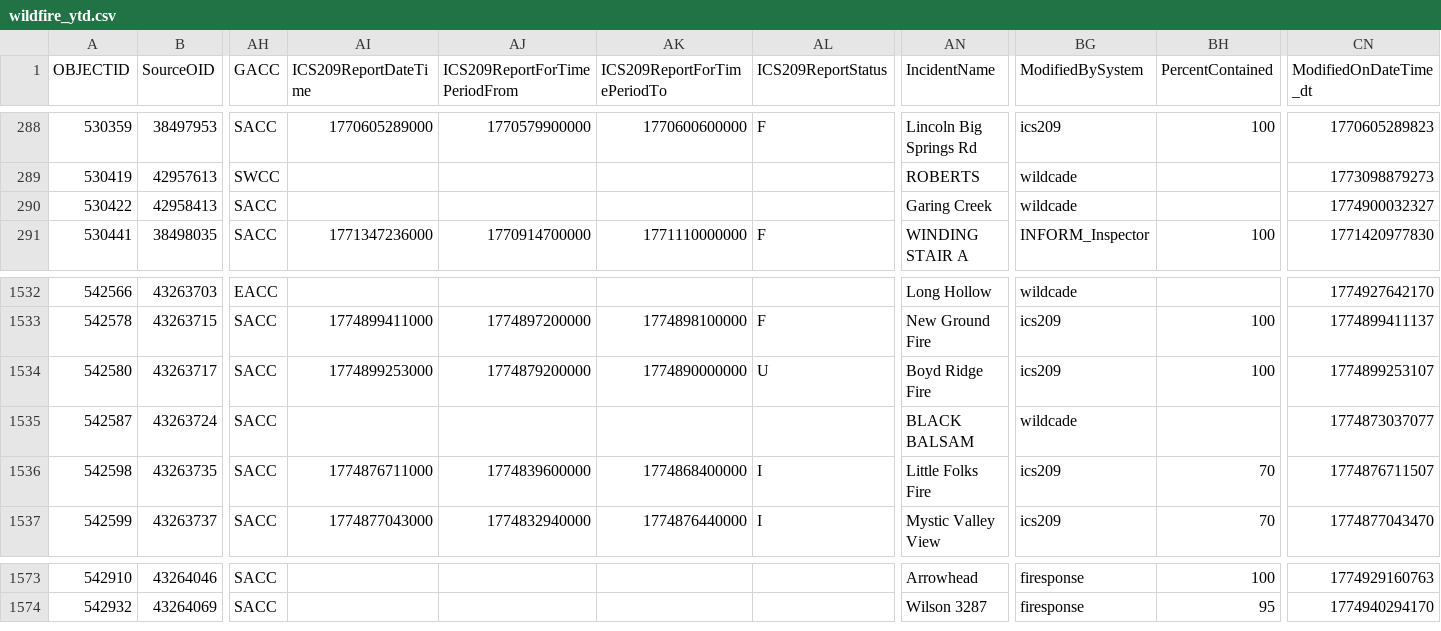
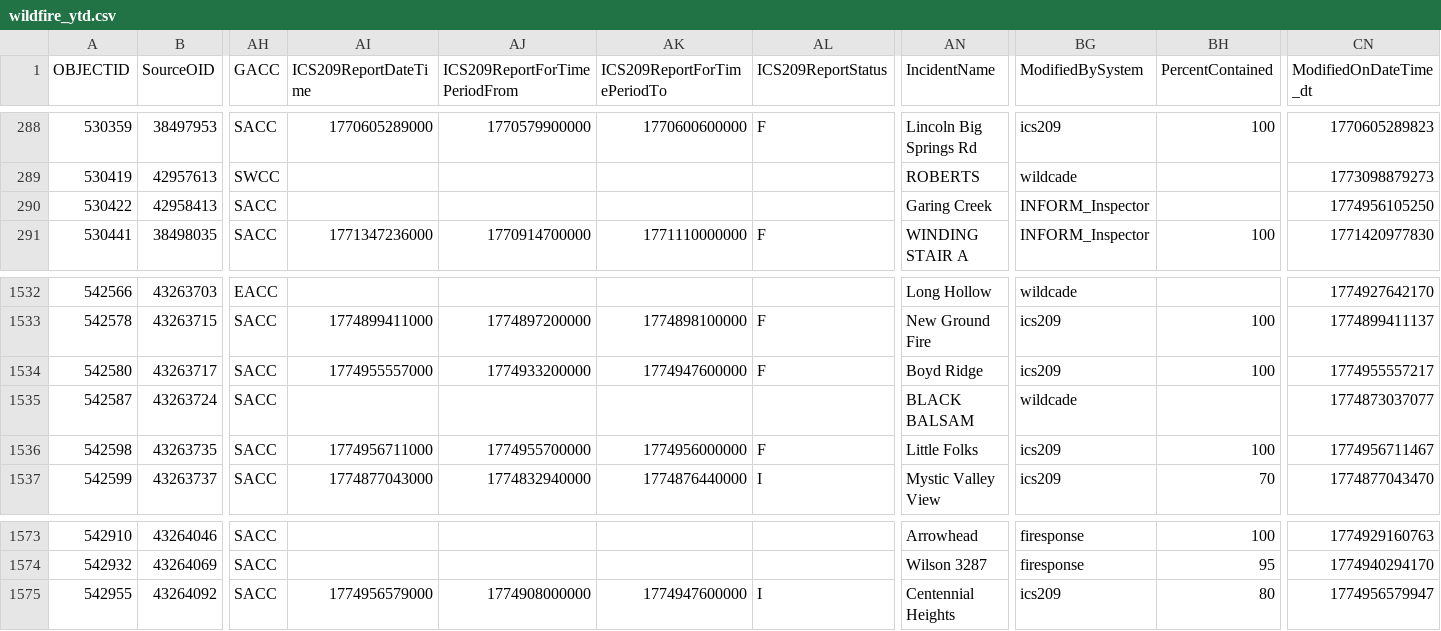
Before and after one commit to githamm/wildfire-tracker, a CSV file: data/wildfire_ytd.csv, drawn as a sheet; only a part is shown, gaps mark what is left out; rows hold the shown columns only; the diff names each change by its address in the sheet, - before the commit and + after, or states it on an @@ line.

```diff
--- a/data/wildfire_ytd.csv
+++ b/data/wildfire_ytd.csv
-BG290 (ModifiedBySystem): wildcade
+BG290 (ModifiedBySystem): INFORM_Inspector
-CN290 (ModifiedOnDateTime_dt): 1774900032327
+CN290 (ModifiedOnDateTime_dt): 1774956105250
-AI1534 (ICS209ReportDateTime): 1774899253000
+AI1534 (ICS209ReportDateTime): 1774955557000
-AJ1534 (ICS209ReportForTimePeriodFrom): 1774879200000
+AJ1534 (ICS209ReportForTimePeriodFrom): 1774933200000
-AK1534 (ICS209ReportForTimePeriodTo): 1774890000000
+AK1534 (ICS209ReportForTimePeriodTo): 1774947600000
-AL1534 (ICS209ReportStatus): U
+AL1534 (ICS209ReportStatus): F
-AN1534 (IncidentName): Boyd Ridge Fire
+AN1534 (IncidentName): Boyd Ridge
-CN1534 (ModifiedOnDateTime_dt): 1774899253107
+CN1534 (ModifiedOnDateTime_dt): 1774955557217
-AI1536 (ICS209ReportDateTime): 1774876711000
+AI1536 (ICS209ReportDateTime): 1774956711000
-AJ1536 (ICS209ReportForTimePeriodFrom): 1774839600000
+AJ1536 (ICS209ReportForTimePeriodFrom): 1774955700000
-AK1536 (ICS209ReportForTimePeriodTo): 1774868400000
+AK1536 (ICS209ReportForTimePeriodTo): 1774956000000
-AL1536 (ICS209ReportStatus): I
+AL1536 (ICS209ReportStatus): F
-AN1536 (IncidentName): Little Folks Fire
+AN1536 (IncidentName): Little Folks
-BH1536 (PercentContained): 70
+BH1536 (PercentContained): 100
-CN1536 (ModifiedOnDateTime_dt): 1774876711507
+CN1536 (ModifiedOnDateTime_dt): 1774956711467
+row 1575: 542955 | 43264092 | SACC | 1774956579000 | 1774908000000 | 1774947600000 | I | Centennial Heights | ics209 | 80 | 1774956579947
```
